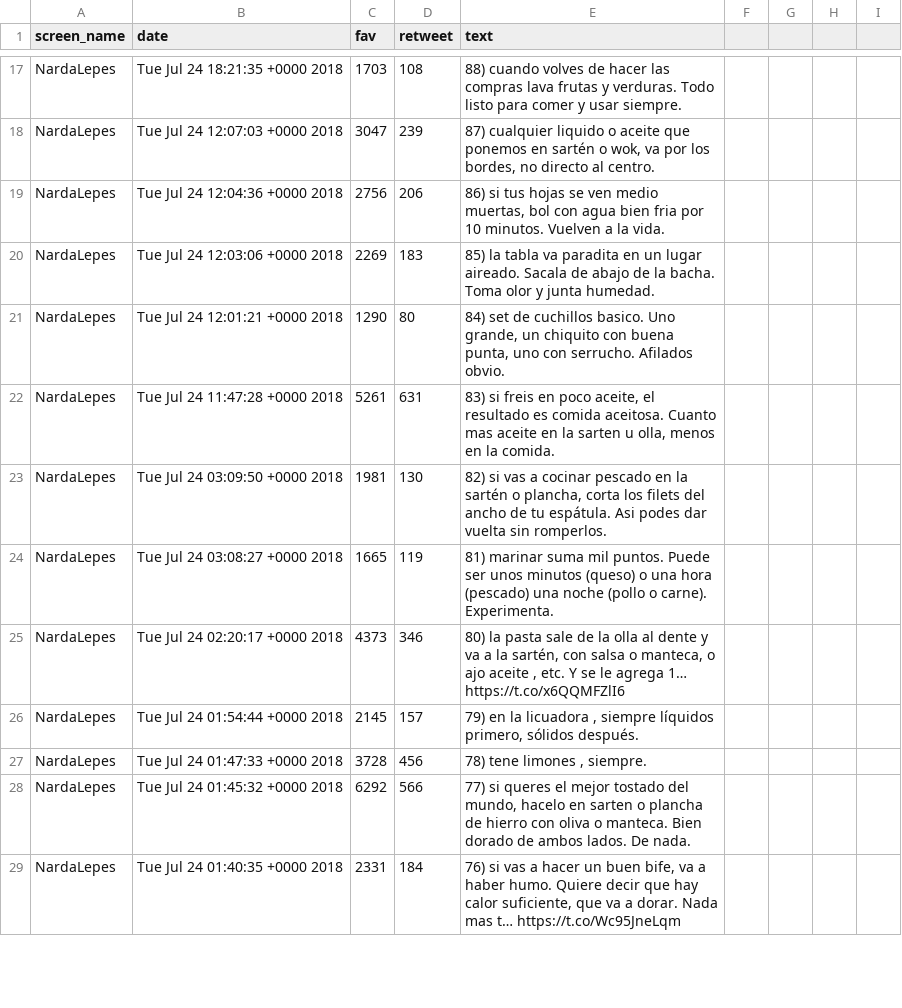
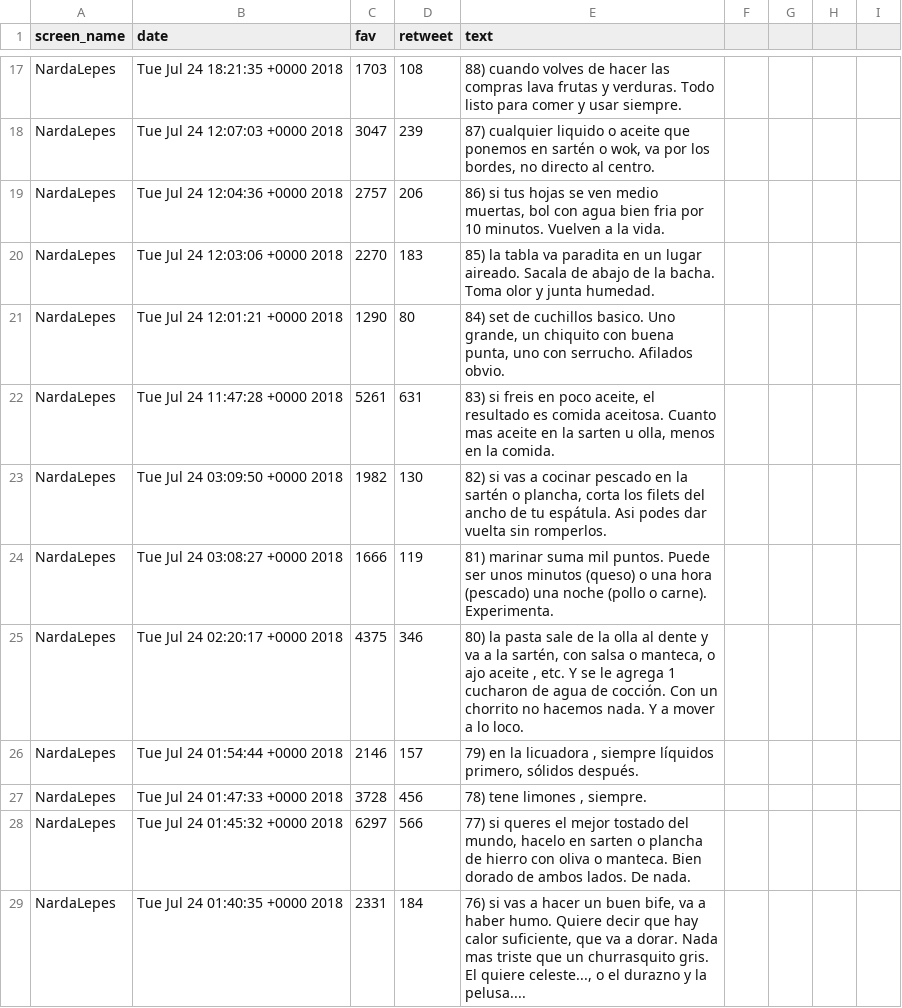
Before and after one commit to aaizemberg/vis, a TSV file: narda/df_NardaLepes.tsv, drawn as a sheet; only a part is shown, gaps mark what is left out; the diff covers the shown part only.

```diff
--- a/narda/df_NardaLepes.tsv
+++ b/narda/df_NardaLepes.tsv
@@ -18,12 +18,12 @@ NardaLepes	Tue Jul 24 18:21:35 +0000 2018	1703	108	88) cuando volves de hacer la
 NardaLepes	Tue Jul 24 12:07:03 +0000 2018	3047	239	87) cualquier liquido o aceite que ponemos en sartén o wok,  va por los bordes, no directo al centro.
-NardaLepes	Tue Jul 24 12:04:36 +0000 2018	2756	206	86) si tus hojas se ven medio muertas, bol con agua bien fria por 10 minutos. Vuelven a la vida.
-NardaLepes	Tue Jul 24 12:03:06 +0000 2018	2269	183	85) la tabla va paradita en un lugar aireado. Sacala de abajo de la bacha. Toma olor y junta humedad.
+NardaLepes	Tue Jul 24 12:04:36 +0000 2018	2757	206	86) si tus hojas se ven medio muertas, bol con agua bien fria por 10 minutos. Vuelven a la vida.
+NardaLepes	Tue Jul 24 12:03:06 +0000 2018	2270	183	85) la tabla va paradita en un lugar aireado. Sacala de abajo de la bacha. Toma olor y junta humedad.
 NardaLepes	Tue Jul 24 12:01:21 +0000 2018	1290	80	84) set de cuchillos basico. Uno grande, un chiquito con buena punta, uno con serrucho. Afilados obvio.
 NardaLepes	Tue Jul 24 11:47:28 +0000 2018	5261	631	83) si freis en poco aceite, el resultado es comida aceitosa. Cuanto mas aceite en la sarten u olla, menos en la comida.
-NardaLepes	Tue Jul 24 03:09:50 +0000 2018	1981	130	82) si vas a cocinar pescado en la sartén o plancha, corta los filets del ancho de tu espátula. Asi podes dar vuelta sin romperlos.
-NardaLepes	Tue Jul 24 03:08:27 +0000 2018	1665	119	81) marinar suma mil puntos. Puede ser unos minutos (queso)  o una hora (pescado)  una noche (pollo o carne). Experimenta.
-NardaLepes	Tue Jul 24 02:20:17 +0000 2018	4373	346	80) la pasta sale de la olla al dente y va a la sartén, con  salsa o manteca, o ajo aceite , etc. Y se le agrega 1… https://t.co/x6QQMFZlI6
-NardaLepes	Tue Jul 24 01:54:44 +0000 2018	2145	157	79) en la licuadora , siempre líquidos primero, sólidos después.
+NardaLepes	Tue Jul 24 03:09:50 +0000 2018	1982	130	82) si vas a cocinar pescado en la sartén o plancha, corta los filets del ancho de tu espátula. Asi podes dar vuelta sin romperlos.
+NardaLepes	Tue Jul 24 03:08:27 +0000 2018	1666	119	81) marinar suma mil puntos. Puede ser unos minutos (queso)  o una hora (pescado)  una noche (pollo o carne). Experimenta.
+NardaLepes	Tue Jul 24 02:20:17 +0000 2018	4375	346	80) la pasta sale de la olla al dente y va a la sartén, con  salsa o manteca, o ajo aceite , etc. Y se le agrega 1 cucharon de agua de cocción. Con un chorrito no hacemos nada. Y a mover a lo loco.
+NardaLepes	Tue Jul 24 01:54:44 +0000 2018	2146	157	79) en la licuadora , siempre líquidos primero, sólidos después.
 NardaLepes	Tue Jul 24 01:47:33 +0000 2018	3728	456	78) tene limones , siempre.
-NardaLepes	Tue Jul 24 01:45:32 +0000 2018	6292	566	77) si queres el mejor tostado del mundo, hacelo en sarten o plancha de hierro con oliva o manteca. Bien dorado de ambos lados. De nada.
-NardaLepes	Tue Jul 24 01:40:35 +0000 2018	2331	184	76) si vas a hacer un buen bife, va a haber humo. Quiere decir que hay calor suficiente, que va a dorar. Nada mas t… https://t.co/Wc95JneLqm
+NardaLepes	Tue Jul 24 01:45:32 +0000 2018	6297	566	77) si queres el mejor tostado del mundo, hacelo en sarten o plancha de hierro con oliva o manteca. Bien dorado de ambos lados. De nada.
+NardaLepes	Tue Jul 24 01:40:35 +0000 2018	2331	184	76) si vas a hacer un buen bife, va a haber humo. Quiere decir que hay calor suficiente, que va a dorar. Nada mas triste que un churrasquito gris.  El quiere celeste..., o el durazno y la pelusa....
```
Also changed, not shown: 90 edited cells elsewhere in this file.
